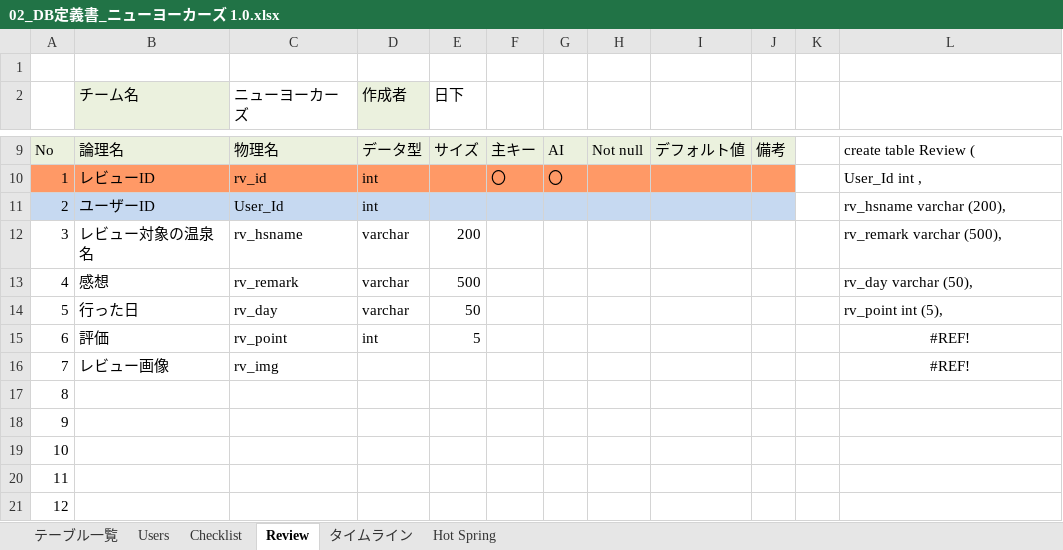
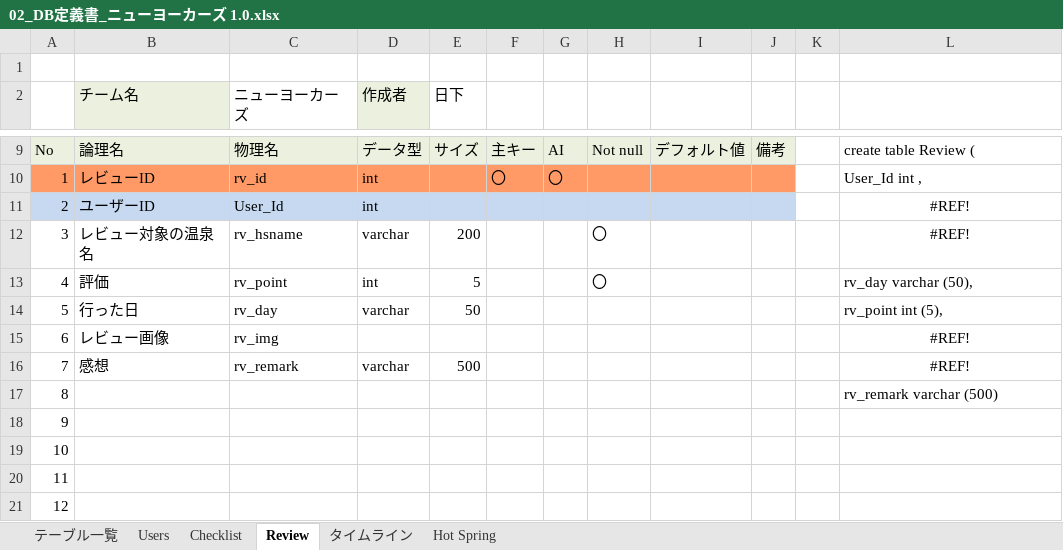
Before and after one commit to plusdojo2024/E1, an Excel workbook: doc/12_外部設計/02_DB定義書_ニューヨーカーズ 1.0.xlsx, sheet Review, drawn as a sheet; only a part is shown, gaps mark what is left out; values as stored, in another font and other column widths than the file's, no borders; removed rows and columns are numbered as before the commit, all else as after; the diff names each change by its address in the sheet, - before the commit and + after, or states it on an @@ line.

Commit message:
Update 02_DB定義書_ニューヨーカーズ 1.0.xlsx

```diff
--- a/doc/12_外部設計/02_DB定義書_ニューヨーカーズ 1.0.xlsx (sheet Review)
+++ b/doc/12_外部設計/02_DB定義書_ニューヨーカーズ 1.0.xlsx (sheet Review)
-L11: rv_hsname varchar (200),
+L11: #REF!
-L11:L12 alignment: left
+L11:L12 alignment: center
-H12: (empty)
+H12: 〇
-L12: rv_remark varchar (500),
+L12: #REF!
-row 13: 4 | 感想 | rv_remark | varchar | 500 |  |  |  |  |  |  | rv_day varchar (50),
+row 13: 4 | 評価 | rv_point | int | 5 |  |  | 〇 |  |  |  | rv_day varchar (50),
-row 15: 6 | 評価 | rv_point | int | 5 |  |  |  |  |  |  | #REF!
@@ column A renumbered between rows 15 and 16 @@
-B16 (チーム名): (empty)
+B16 (チーム名): 感想
-C16 (ニューヨーカーズ): (empty)
+C16 (ニューヨーカーズ): rv_remark
-D16 (作成者): (empty)
+D16 (作成者): varchar
-E16 (日下): (empty)
+E16 (日下): 500
-L16: (empty)
+L16: #REF!
+row 17: 8 |  |  |  |  |  |  |  |  |  |  | rv_remark varchar (500)
```
Also changed, not shown: sheet Hot Spring, formulas that keep their value.
